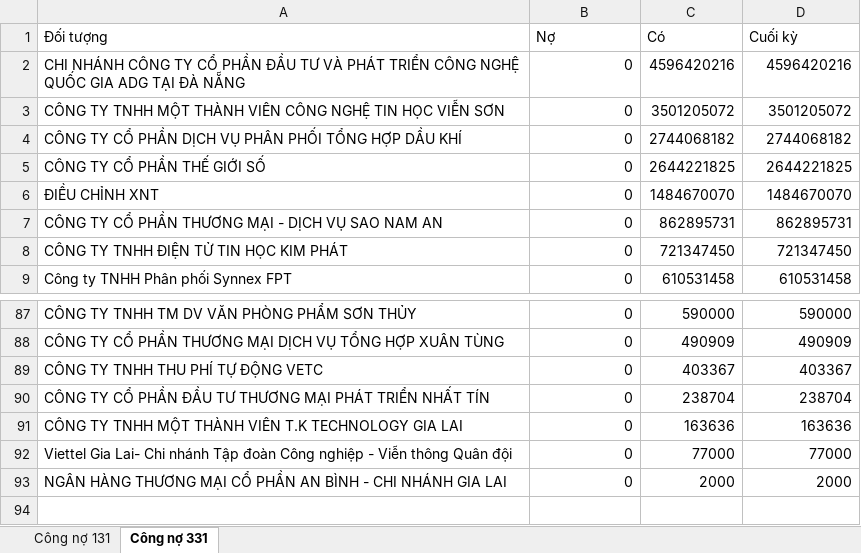
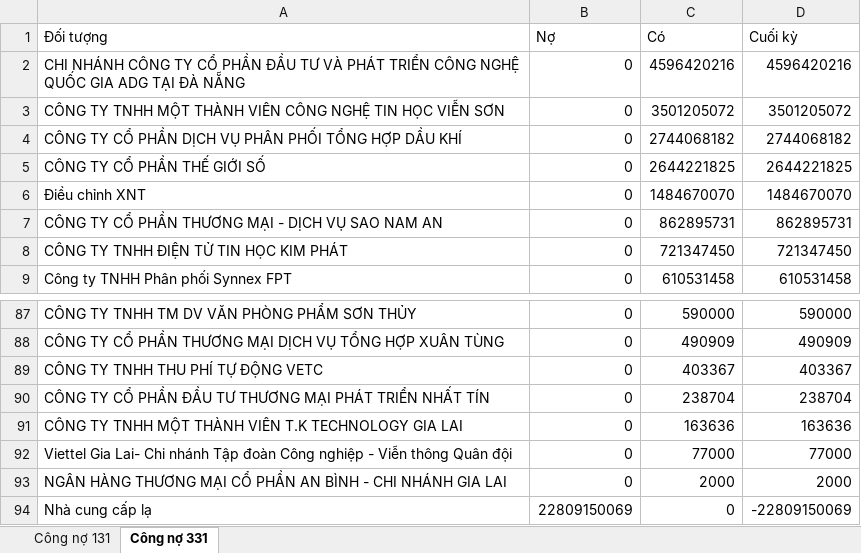
Before and after one commit to KataChannel/ragketoan, an Excel workbook: docs/huyvu/sosach/nam2024/BAO_CAO_CONG_NO_2024.xlsx, sheet Công nợ 331, drawn as a sheet; only a part is shown, gaps mark what is left out; values as stored, in another font and other column widths than the file's, no borders; the diff names each change by its address in the sheet, - before the commit and + after, or states it on an @@ line.

```diff
--- a/docs/huyvu/sosach/nam2024/BAO_CAO_CONG_NO_2024.xlsx (sheet Công nợ 331)
+++ b/docs/huyvu/sosach/nam2024/BAO_CAO_CONG_NO_2024.xlsx (sheet Công nợ 331)
-A6 (Đối tượng): ĐIỀU CHỈNH XNT
+A6 (Đối tượng): Điều chỉnh XNT
+row 94: Nhà cung cấp lạ | 22809150069 | 0 | -22809150069
```
Also changed, not shown: sheet Công nợ 131, 4 other files.
